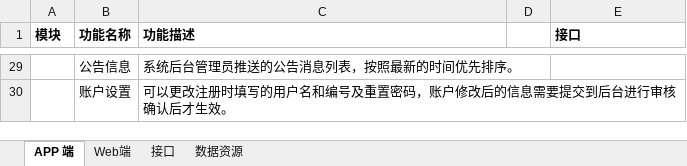
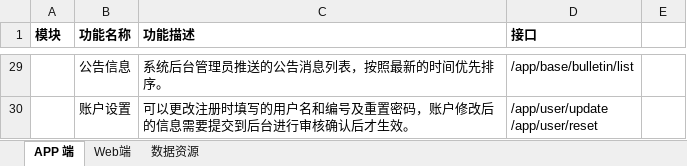
Before and after one commit to shaoyunlu/ZY-ZKWeb, an Excel workbook: 智库开发.xlsx, sheet APP 端, drawn as a sheet; only a part is shown, gaps mark what is left out; values as stored, in another font and other column widths than the file's, no borders; removed rows and columns are numbered as before the commit, all else as after; ↵ is a line break in a cell; the diff covers the shown part only; the diff names each change by its address in the sheet, - before the commit and + after, or states it on an @@ line.

```diff
--- a/智库开发.xlsx (sheet APP 端)
+++ b/智库开发.xlsx (sheet APP 端)
-sheet tab: 接口
-column D, empty
+column E, empty
-D29 (接口): (empty)
+D29 (接口): /app/base/bulletin/list
-D30 (接口): (empty)
+D30 (接口): /app/user/update ↵ /app/user/reset
```
Also changed, not shown: 22 edited cells and cell formats elsewhere in this sheet, sheet Web端, sheet 数据资源, 17 other files.
